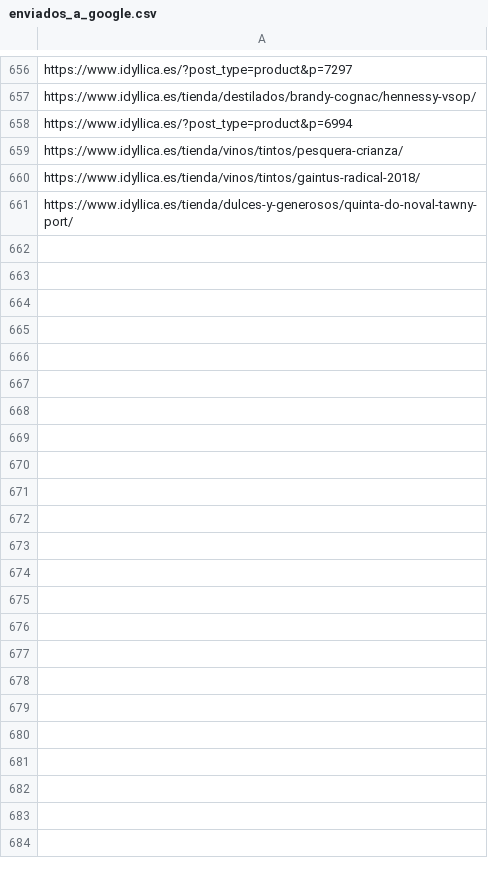
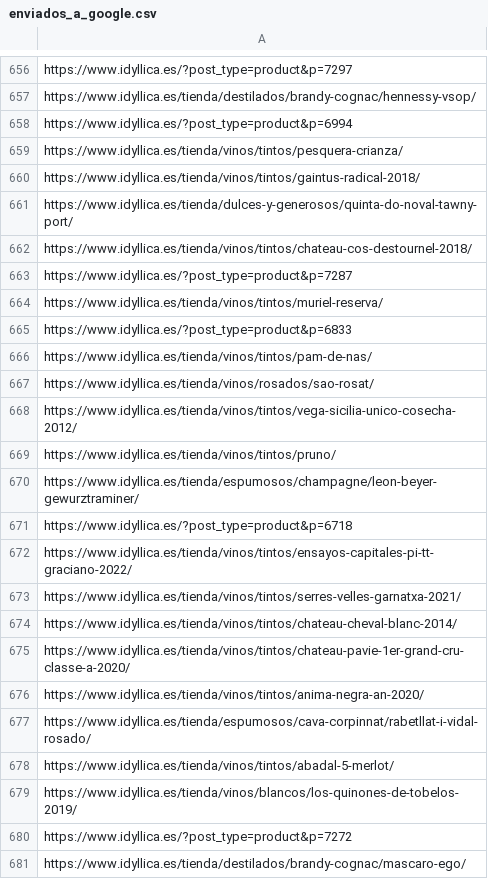
Before and after one commit to jcarrasquet/Seo_Idyllica, a CSV file: enviados_a_google.csv, drawn as a sheet; only a part is shown, gaps mark what is left out; the diff covers the shown part only.

```diff
--- a/enviados_a_google.csv
+++ b/enviados_a_google.csv
@@ -661 +661,21 @@ https://www.idyllica.es/tienda/vinos/tintos/gaintus-radical-2018/
 https://www.idyllica.es/tienda/dulces-y-generosos/quinta-do-noval-tawny-port/
+https://www.idyllica.es/tienda/vinos/tintos/chateau-cos-destournel-2018/
+https://www.idyllica.es/?post_type=product&p=7287
+https://www.idyllica.es/tienda/vinos/tintos/muriel-reserva/
+https://www.idyllica.es/?post_type=product&p=6833
+https://www.idyllica.es/tienda/vinos/tintos/pam-de-nas/
+https://www.idyllica.es/tienda/vinos/rosados/sao-rosat/
+https://www.idyllica.es/tienda/vinos/tintos/vega-sicilia-unico-cosecha-2012/
+https://www.idyllica.es/tienda/vinos/tintos/pruno/
+https://www.idyllica.es/tienda/espumosos/champagne/leon-beyer-gewurztraminer/
+https://www.idyllica.es/?post_type=product&p=6718
+https://www.idyllica.es/tienda/vinos/tintos/ensayos-capitales-pi-tt-graciano-2022/
+https://www.idyllica.es/tienda/vinos/tintos/serres-velles-garnatxa-2021/
+https://www.idyllica.es/tienda/vinos/tintos/chateau-cheval-blanc-2014/
+https://www.idyllica.es/tienda/vinos/tintos/chateau-pavie-1er-grand-cru-classe-a-2020/
+https://www.idyllica.es/tienda/vinos/tintos/anima-negra-an-2020/
+https://www.idyllica.es/tienda/espumosos/cava-corpinnat/rabetllat-i-vidal-rosado/
+https://www.idyllica.es/tienda/vinos/tintos/abadal-5-merlot/
+https://www.idyllica.es/tienda/vinos/blancos/los-quinones-de-tobelos-2019/
+https://www.idyllica.es/?post_type=product&p=7272
+https://www.idyllica.es/tienda/destilados/brandy-cognac/mascaro-ego/
```
Also changed, not shown: 10 added rows elsewhere in this file, 1 other file.
